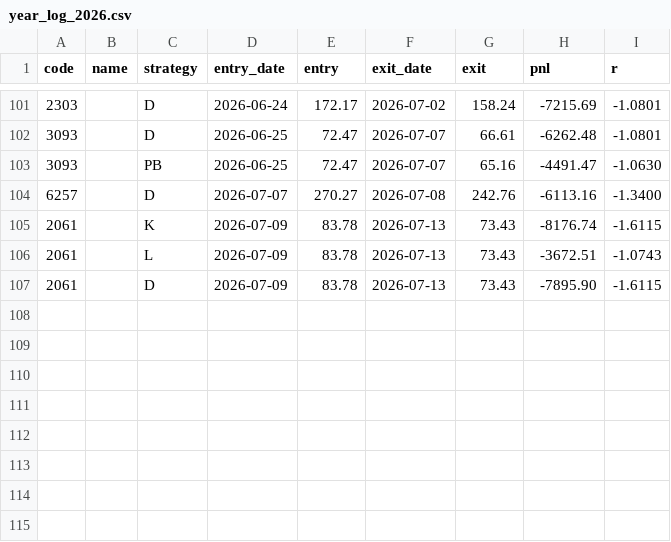
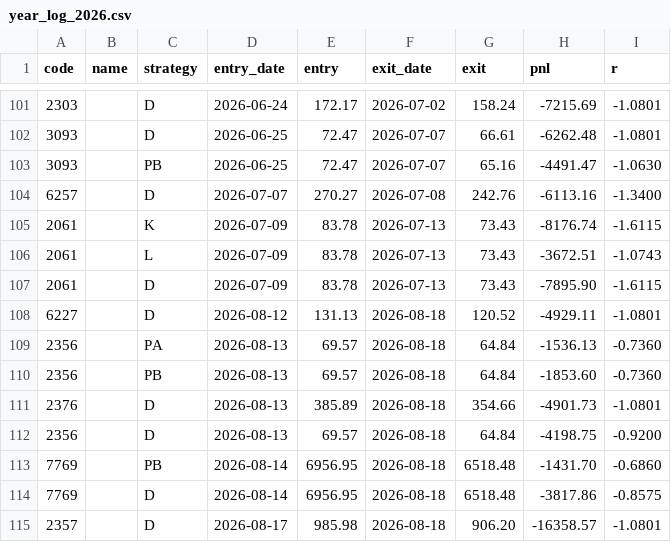
Before and after one commit to jensen92/moneymaker, a CSV file: picks/year_log_2026.csv, drawn as a sheet; only a part is shown, gaps mark what is left out; the diff names each change by its address in the sheet, - before the commit and + after, or states it on an @@ line.

```diff
--- a/picks/year_log_2026.csv
+++ b/picks/year_log_2026.csv
+row 108: 6227 |  | D | 2026-08-12 | 131.13 | 2026-08-18 | 120.52 | -4929.11 | -1.0801
+row 109: 2356 |  | PA | 2026-08-13 | 69.57 | 2026-08-18 | 64.84 | -1536.13 | -0.7360
+row 110: 2356 |  | PB | 2026-08-13 | 69.57 | 2026-08-18 | 64.84 | -1853.60 | -0.7360
+row 111: 2376 |  | D | 2026-08-13 | 385.89 | 2026-08-18 | 354.66 | -4901.73 | -1.0801
+row 112: 2356 |  | D | 2026-08-13 | 69.57 | 2026-08-18 | 64.84 | -4198.75 | -0.9200
+row 113: 7769 |  | PB | 2026-08-14 | 6956.95 | 2026-08-18 | 6518.48 | -1431.70 | -0.6860
+row 114: 7769 |  | D | 2026-08-14 | 6956.95 | 2026-08-18 | 6518.48 | -3817.86 | -0.8575
+row 115: 2357 |  | D | 2026-08-17 | 985.98 | 2026-08-18 | 906.20 | -16358.57 | -1.0801
```
